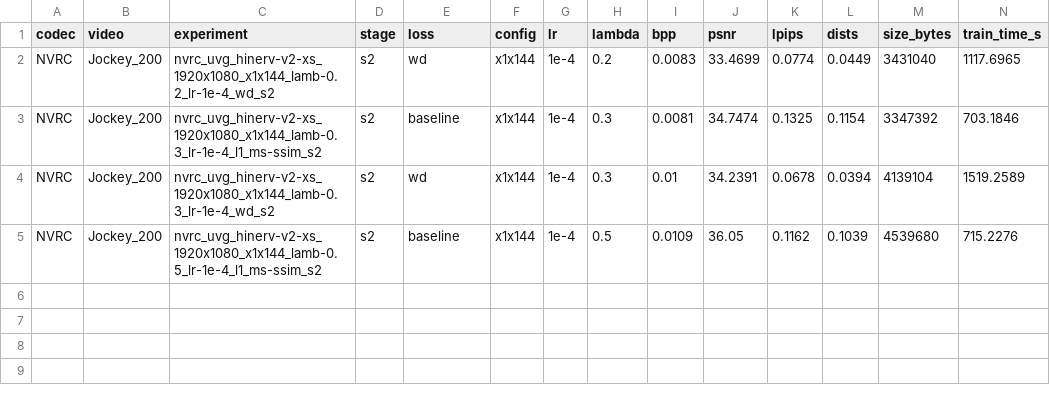
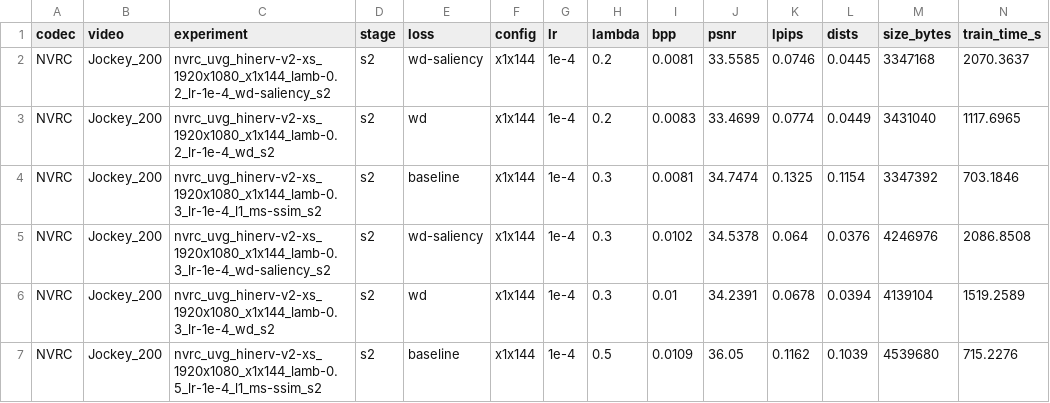
Before and after one commit to yty-yang/PerceptualLoss, a CSV file: Analysis/results.csv, drawn as a sheet; the diff names each change by its address in the sheet, - before the commit and + after, or states it on an @@ line.

Commit message:
result update

```diff
--- a/Analysis/results.csv
+++ b/Analysis/results.csv
+row 2: NVRC | Jockey_200 | nvrc_uvg_hinerv-v2-xs_1920x1080_x1x144_lamb-0.2_lr-1e-4_wd-saliency_s2 | s2 | wd-saliency | x1x144 | 1e-4 | 0.2 | 0.0081 | 33.5585 | 0.0746 | 0.0445 | 3347168 | 2070.3637
+row 5: NVRC | Jockey_200 | nvrc_uvg_hinerv-v2-xs_1920x1080_x1x144_lamb-0.3_lr-1e-4_wd-saliency_s2 | s2 | wd-saliency | x1x144 | 1e-4 | 0.3 | 0.0102 | 34.5378 | 0.064 | 0.0376 | 4246976 | 2086.8508
```
Also changed, not shown: 3 other files.
